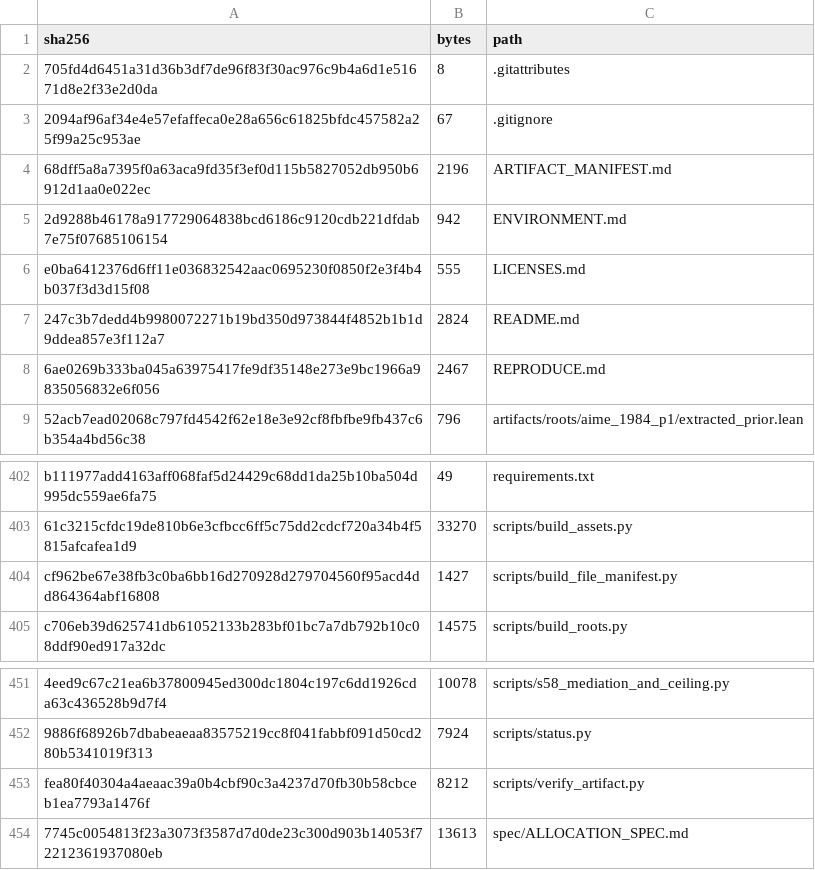
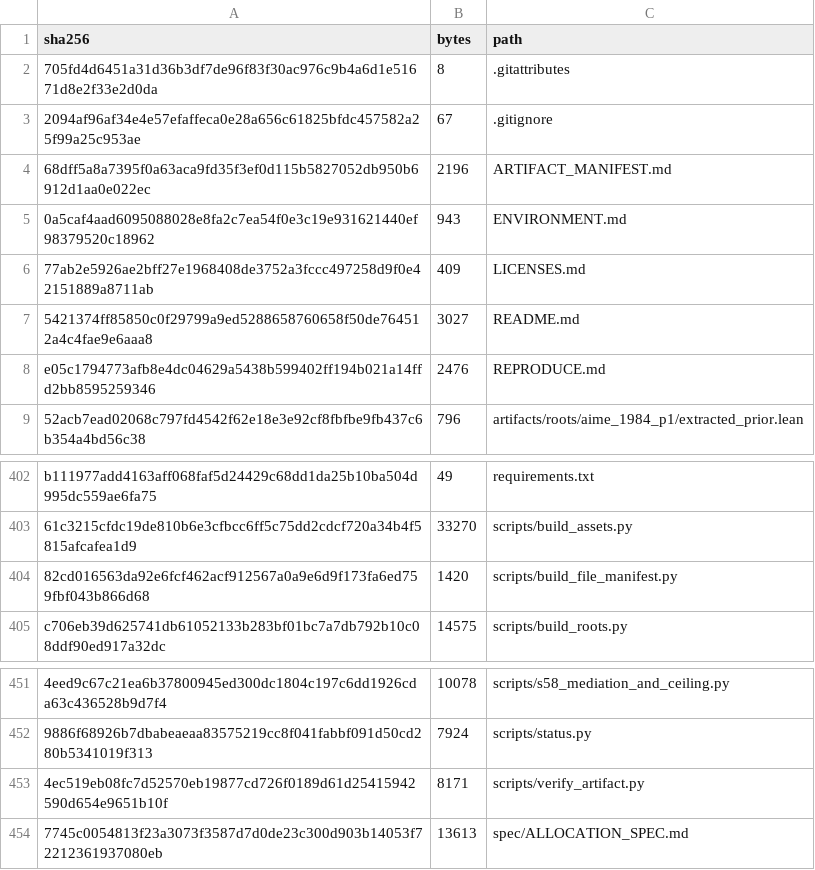
Before and after one commit to areyareddy/w1-recovery-interfaces-artifact, a CSV file: FILE_MANIFEST_SHA256.csv, drawn as a sheet; only a part is shown, gaps mark what is left out; removed rows and columns are numbered as before the commit, all else as after; the diff names each change by its address in the sheet, - before the commit and + after, or states it on an @@ line.

Commit message:
Camera-ready release: remove review-only wording, name the paper and its COLM 2026 predecessor, regenerate file manifest

```diff
--- a/FILE_MANIFEST_SHA256.csv
+++ b/FILE_MANIFEST_SHA256.csv
-row 5: 2d9288b46178a917729064838bcd6186c9120cdb221dfdab7e75f07685106154 | 942 | ENVIRONMENT.md
-row 6: e0ba6412376d6ff11e036832542aac0695230f0850f2e3f4b4b037f3d3d15f08 | 555 | LICENSES.md
-row 7: 247c3b7dedd4b9980072271b19bd350d973844f4852b1b1d9ddea857e3f112a7 | 2824 | README.md
-row 8: 6ae0269b333ba045a63975417fe9df35148e273e9bc1966a9835056832e6f056 | 2467 | REPRODUCE.md
+row 5: 0a5caf4aad6095088028e8fa2c7ea54f0e3c19e931621440ef98379520c18962 | 943 | ENVIRONMENT.md
+row 6: 77ab2e5926ae2bff27e1968408de3752a3fccc497258d9f0e42151889a8711ab | 409 | LICENSES.md
+row 7: 5421374ff85850c0f29799a9ed5288658760658f50de764512a4c4fae9e6aaa8 | 3027 | README.md
+row 8: e05c1794773afb8e4dc04629a5438b599402ff194b021a14ffd2bb8595259346 | 2476 | REPRODUCE.md
-row 404: cf962be67e38fb3c0ba6bb16d270928d279704560f95acd4dd864364abf16808 | 1427 | scripts/build_file_manifest.py
+row 404: 82cd016563da92e6fcf462acf912567a0a9e6d9f173fa6ed759fbf043b866d68 | 1420 | scripts/build_file_manifest.py
-row 453: fea80f40304a4aeaac39a0b4cbf90c3a4237d70fb30b58cbceb1ea7793a1476f | 8212 | scripts/verify_artifact.py
+row 453: 4ec519eb08fc7d52570eb19877cd726f0189d61d25415942590d654e9651b10f | 8171 | scripts/verify_artifact.py
```
Also changed, not shown: 6 other files.
